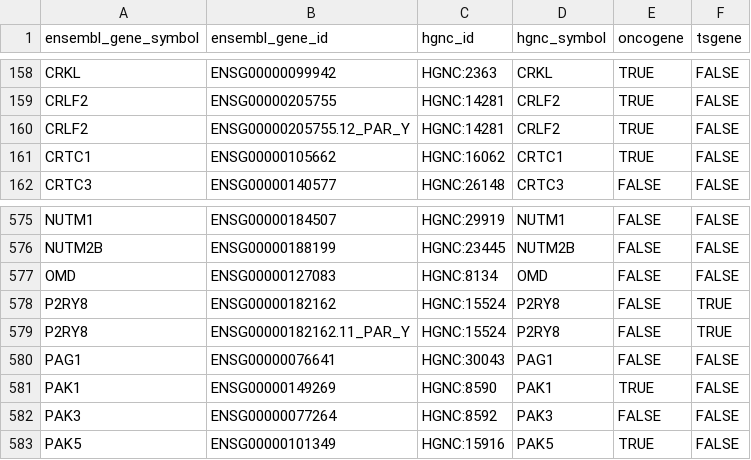
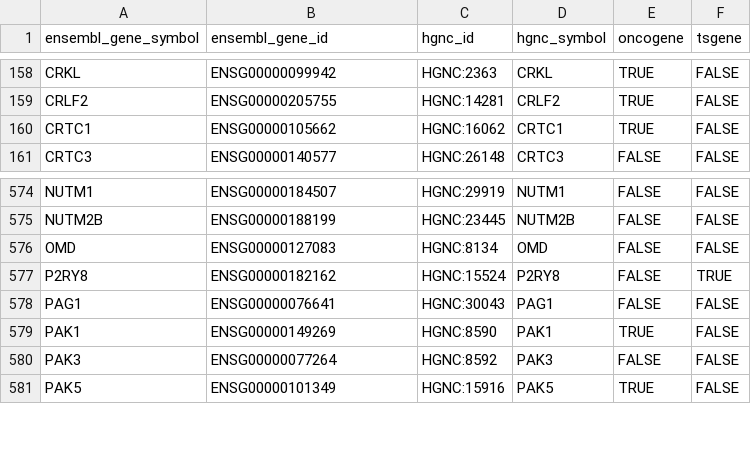
Before and after one commit to scwatts/umccr_gene_panels, a TSV file: somatic_panel/3_final_panel/final_panel.tsv, drawn as a sheet; only a part is shown, gaps mark what is left out; the diff names each change by its address in the sheet, - before the commit and + after, or states it on an @@ line.

Commit message:
Exclude PAR region duplicate gene entries

```diff
--- a/somatic_panel/3_final_panel/final_panel.tsv
+++ b/somatic_panel/3_final_panel/final_panel.tsv
-row 160: CRLF2 | ENSG00000205755.12_PAR_Y | HGNC:14281 | CRLF2 | TRUE | FALSE
-row 579: P2RY8 | ENSG00000182162.11_PAR_Y | HGNC:15524 | P2RY8 | FALSE | TRUE
```
Also changed, not shown: 1 other file.
